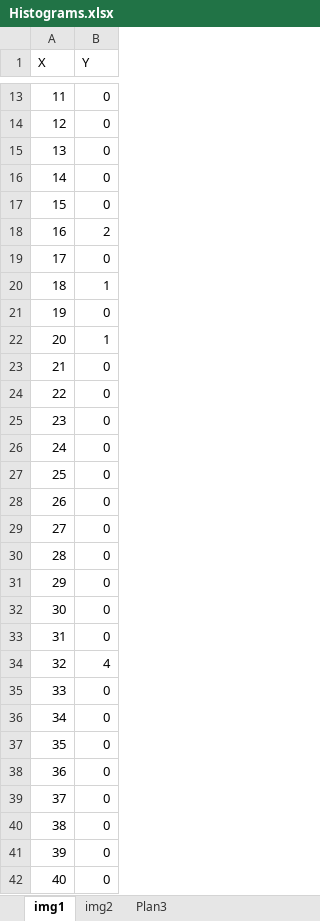
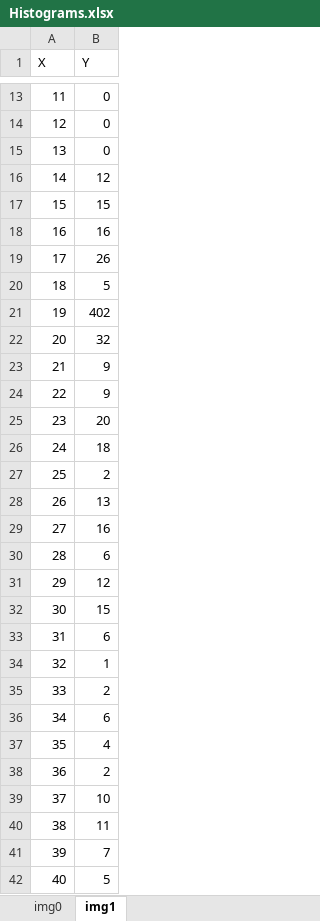
Before and after one commit to PedroGrossi/Embarcados, an Excel workbook: Lab2/Histograms.xlsx, sheet img1, drawn as a sheet; only a part is shown, gaps mark what is left out; values as stored, in another font and other column widths than the file's, no borders; charts and pictures not drawn; the diff covers the shown part only; the diff names each change by its address in the sheet, - before the commit and + after, or states it on an @@ line.

```diff
--- a/Lab2/Histograms.xlsx (sheet img1)
+++ b/Lab2/Histograms.xlsx (sheet img1)
-sheet tab: img2
-sheet tab: Plan3
+sheet tab: img0
-B16 (Y): 0
+B16 (Y): 12
-B17 (Y): 0
+B17 (Y): 15
-B18 (Y): 2
+B18 (Y): 16
-B19 (Y): 0
+B19 (Y): 26
-B20 (Y): 1
+B20 (Y): 5
-B21 (Y): 0
+B21 (Y): 402
-B22 (Y): 1
+B22 (Y): 32
-B23:B24 (Y): 0
+B23:B24 (Y): 9
-B25 (Y): 0
+B25 (Y): 20
-B26 (Y): 0
+B26 (Y): 18
-B27 (Y): 0
+B27 (Y): 2
-B28 (Y): 0
+B28 (Y): 13
-B29 (Y): 0
+B29 (Y): 16
-B30 (Y): 0
+B30 (Y): 6
-B31 (Y): 0
+B31 (Y): 12
-B32 (Y): 0
+B32 (Y): 15
-B33 (Y): 0
+B33 (Y): 6
-B34 (Y): 4
+B34 (Y): 1
-B35 (Y): 0
+B35 (Y): 2
-B36 (Y): 0
+B36 (Y): 6
-B37 (Y): 0
+B37 (Y): 4
-B38 (Y): 0
+B38 (Y): 2
-B39 (Y): 0
+B39 (Y): 10
-B40 (Y): 0
+B40 (Y): 11
-B41 (Y): 0
+B41 (Y): 7
-B42 (Y): 0
+B42 (Y): 5
```
Also changed, not shown: 206 edited cells elsewhere in this sheet, charts or pictures, 21 other files.
